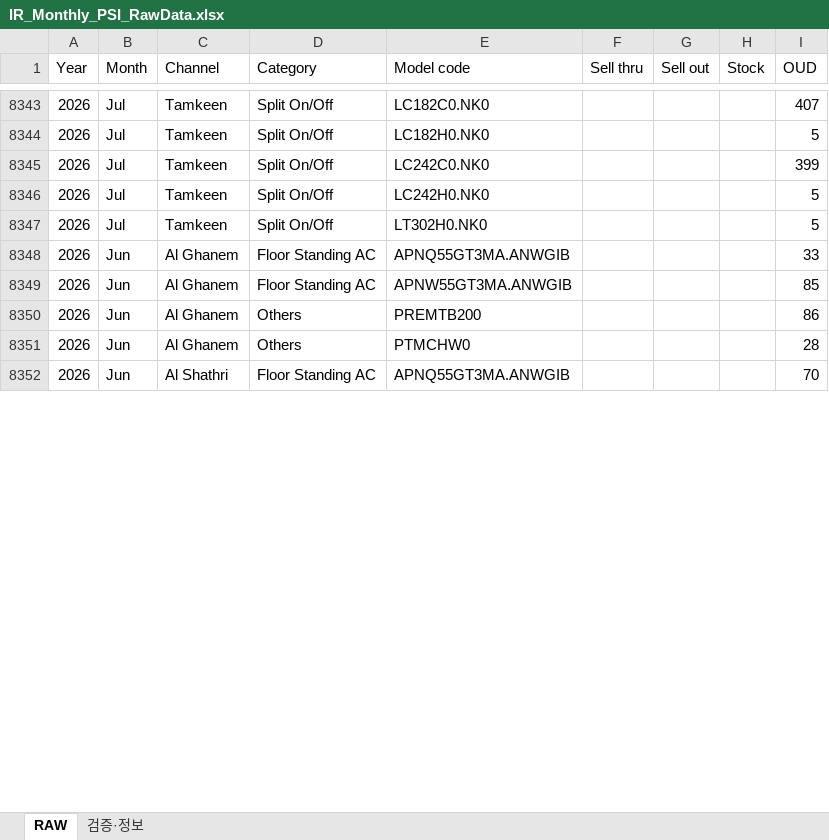
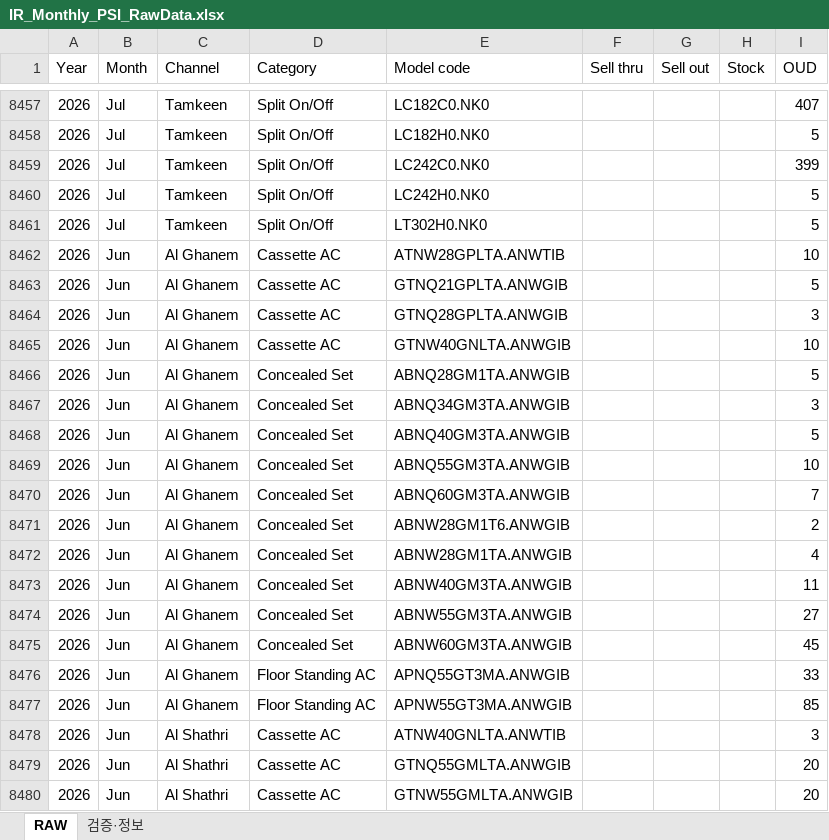
Before and after one commit to perfectjjong/Shaker-MD-App, an Excel workbook: docs/dashboards/ir-monthly-psi/IR_Monthly_PSI_RawData.xlsx, sheet RAW, drawn as a sheet; only a part is shown, gaps mark what is left out; the shorter side is filled out with more unchanged rows; values as stored, in another font and other column widths than the file's, no borders; addresses are those after the commit; the diff covers the shown part only; the diff names each change by its address in the sheet, - before the commit and + after, or states it on an @@ line.

```diff
--- a/docs/dashboards/ir-monthly-psi/IR_Monthly_PSI_RawData.xlsx (sheet RAW)
+++ b/docs/dashboards/ir-monthly-psi/IR_Monthly_PSI_RawData.xlsx (sheet RAW)
+row 8462: 2026 | Jun | Al Ghanem | Cassette AC | ATNW28GPLTA.ANWTIB |  |  |  | 10
+row 8463: 2026 | Jun | Al Ghanem | Cassette AC | GTNQ21GPLTA.ANWGIB |  |  |  | 5
+row 8464: 2026 | Jun | Al Ghanem | Cassette AC | GTNQ28GPLTA.ANWGIB |  |  |  | 3
+row 8465: 2026 | Jun | Al Ghanem | Cassette AC | GTNW40GNLTA.ANWGIB |  |  |  | 10
+row 8466: 2026 | Jun | Al Ghanem | Concealed Set | ABNQ28GM1TA.ANWGIB |  |  |  | 5
+row 8467: 2026 | Jun | Al Ghanem | Concealed Set | ABNQ34GM3TA.ANWGIB |  |  |  | 3
+row 8468: 2026 | Jun | Al Ghanem | Concealed Set | ABNQ40GM3TA.ANWGIB |  |  |  | 5
+row 8469: 2026 | Jun | Al Ghanem | Concealed Set | ABNQ55GM3TA.ANWGIB |  |  |  | 10
+row 8470: 2026 | Jun | Al Ghanem | Concealed Set | ABNQ60GM3TA.ANWGIB |  |  |  | 7
+row 8471: 2026 | Jun | Al Ghanem | Concealed Set | ABNW28GM1T6.ANWGIB |  |  |  | 2
+row 8472: 2026 | Jun | Al Ghanem | Concealed Set | ABNW28GM1TA.ANWGIB |  |  |  | 4
+row 8473: 2026 | Jun | Al Ghanem | Concealed Set | ABNW40GM3TA.ANWGIB |  |  |  | 11
+row 8474: 2026 | Jun | Al Ghanem | Concealed Set | ABNW55GM3TA.ANWGIB |  |  |  | 27
+row 8475: 2026 | Jun | Al Ghanem | Concealed Set | ABNW60GM3TA.ANWGIB |  |  |  | 45
-C8478:C8479 (Channel): Al Ghanem
+C8478:C8479 (Channel): Al Shathri
-D8478:D8479 (Category): Others
+D8478:D8479 (Category): Cassette AC
-E8478 (Model code): PREMTB200
+E8478 (Model code): ATNW40GNLTA.ANWTIB
-I8478 (OUD): 86
+I8478 (OUD): 3
-E8479 (Model code): PTMCHW0
+E8479 (Model code): GTNQ55GMLTA.ANWGIB
-I8479 (OUD): 28
+I8479 (OUD): 20
+row 8480: 2026 | Jun | Al Shathri | Cassette AC | GTNW55GMLTA.ANWGIB |  |  |  | 20
```
Also changed, not shown: 219 added rows, 41 removed rows and 53 edited cells elsewhere in this sheet, sheet 검증·정보, docs/dashboards/b2c-monthly-psi/B2C_Monthly_PSI_RawData.xlsx, docs/dashboards/ir-total/IR_Total_Raw_Pivot_2026.xlsx, 4 other files.
